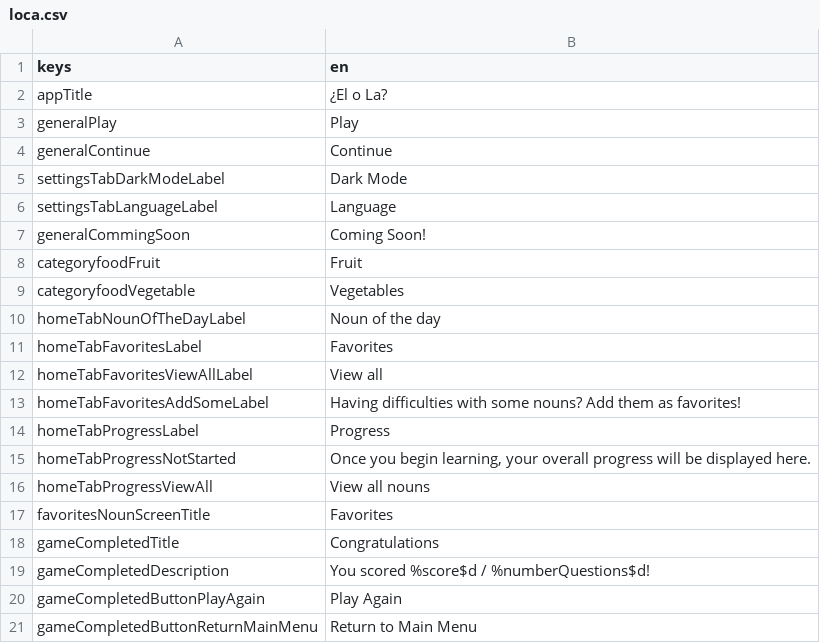
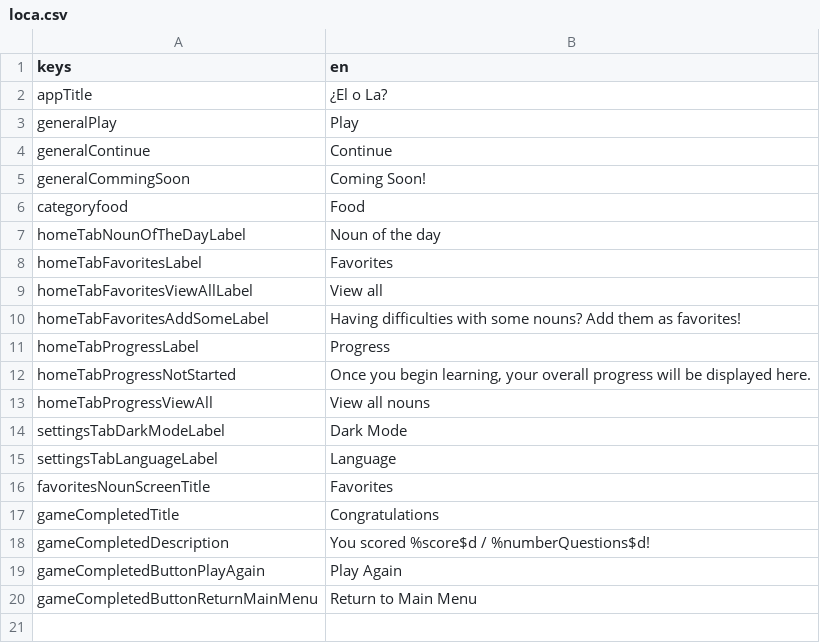
Before and after one commit to defuncart/elola, a CSV file: assets_dev/loca/loca.csv, drawn as a sheet.

Commit message:
Feature/update database complete food (#16)
Updates database to contain one category 'food' with 64 nouns.

Commits:
* Update loca.
* Update Category to only contain food.
* Update database.

```diff
--- a/assets_dev/loca/loca.csv
+++ b/assets_dev/loca/loca.csv
@@ -4,7 +4,4 @@ generalPlay;Play
 generalContinue;Continue
-settingsTabDarkModeLabel;Dark Mode
-settingsTabLanguageLabel;Language
 generalCommingSoon;Coming Soon!
-categoryfoodFruit;Fruit
-categoryfoodVegetable;Vegetables
+categoryfood;Food
 homeTabNounOfTheDayLabel;Noun of the day
@@ -16,2 +13,4 @@ homeTabProgressNotStarted;Once you begin learning, your overall progress will be
 homeTabProgressViewAll;View all nouns
+settingsTabDarkModeLabel;Dark Mode
+settingsTabLanguageLabel;Language
 favoritesNounScreenTitle;Favorites
```
Also changed, not shown: assets_dev/loca/loca-PSEUDO.csv, 5 other files.
